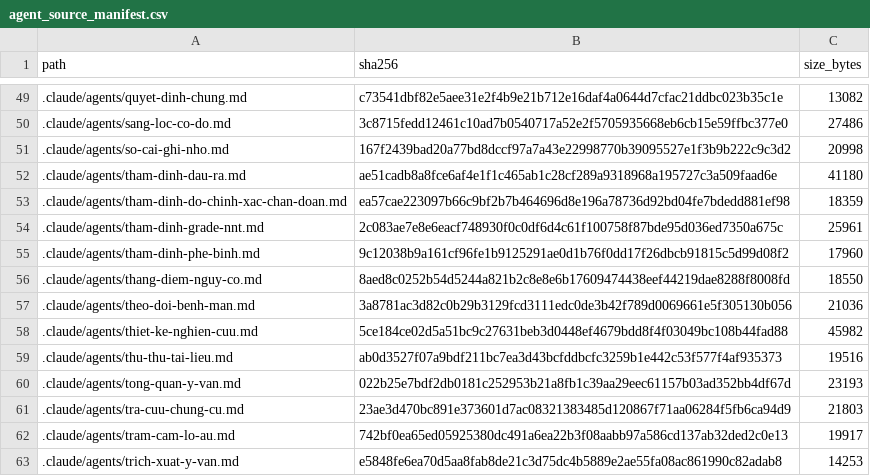
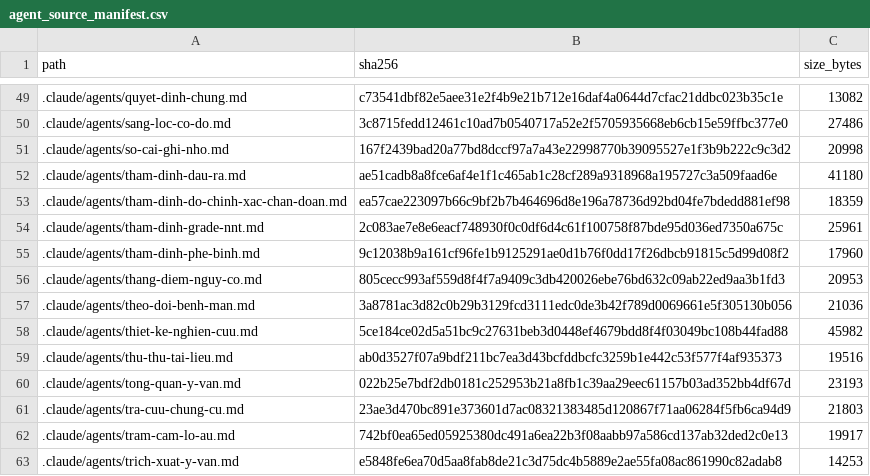
Before and after one commit to drluanbv175/medical-ebm-automation, a CSV file: runtime/manifests/agent_source_manifest.csv, drawn as a sheet; only a part is shown, gaps mark what is left out.

```diff
--- a/runtime/manifests/agent_source_manifest.csv
+++ b/runtime/manifests/agent_source_manifest.csv
@@ -55,3 +55,3 @@ path,sha256,size_bytes
 .claude/agents/tham-dinh-phe-binh.md,9c12038b9a161cf96fe1b9125291ae0d1b76f0dd17f26dbcb91815c5d99d08f2,17960
-.claude/agents/thang-diem-nguy-co.md,8aed8c0252b54d5244a821b2c8e8e6b17609474438eef44219dae8288f8008fd,18550
+.claude/agents/thang-diem-nguy-co.md,805cecc993af559d8f4f7a9409c3db420026ebe76bd632c09ab22ed9aa3b1fd3,20953
 .claude/agents/theo-doi-benh-man.md,3a8781ac3d82c0b29b3129fcd3111edc0de3b42f789d0069661e5f305130b056,21036
```
Also changed, not shown: 3 other files.
